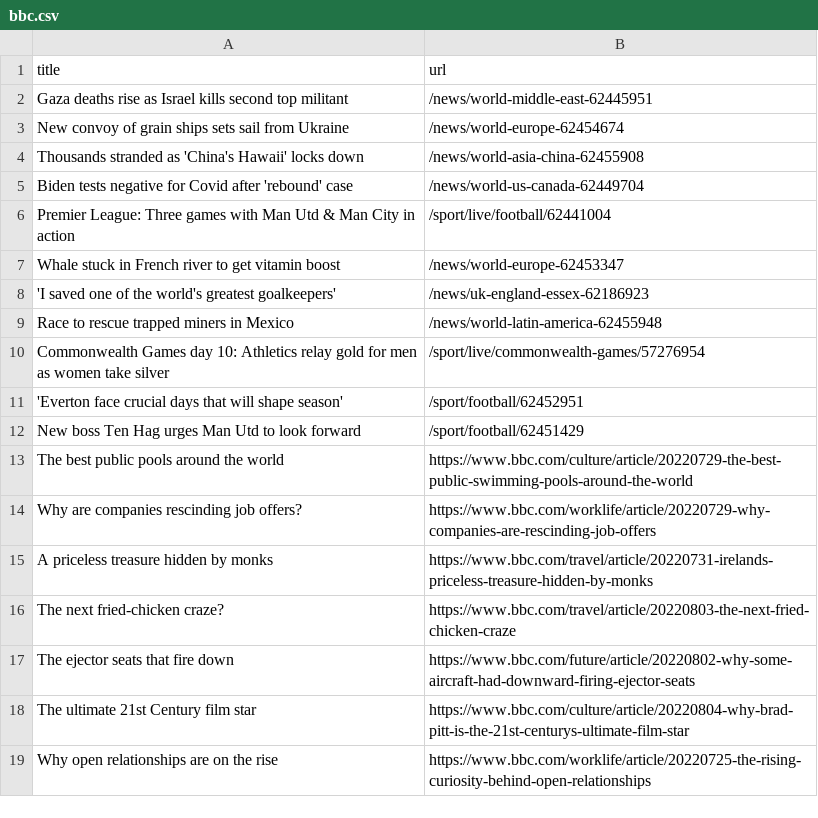
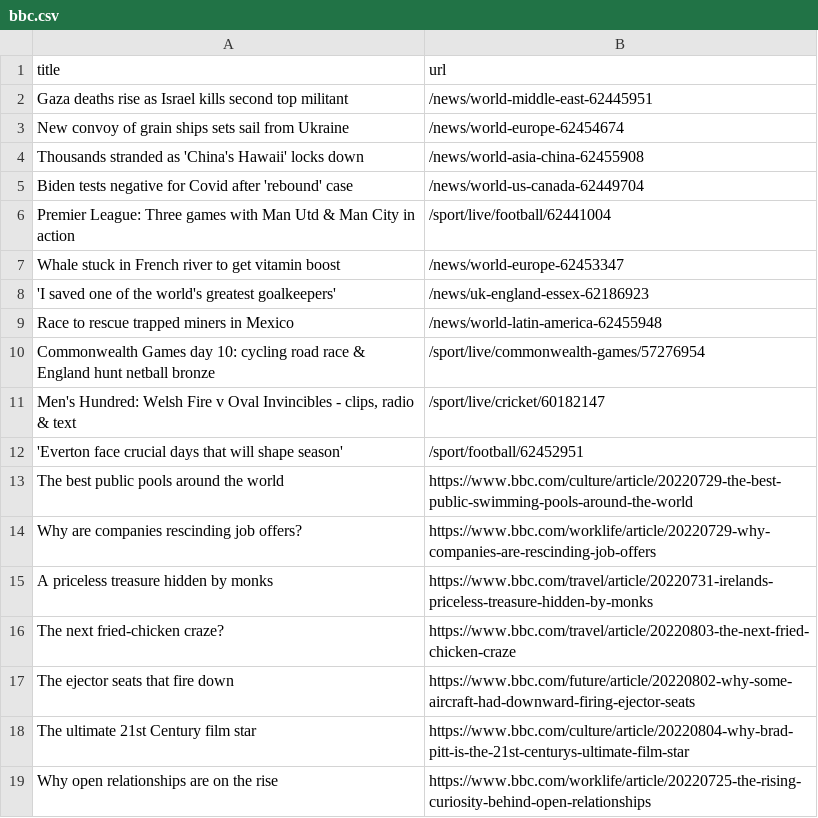
Before and after one commit to ErichBuergler/automatic-scraper-bbc, a CSV file: bbc.csv, drawn as a sheet; only a part is shown.

```diff
--- a/bbc.csv
+++ b/bbc.csv
@@ -9,5 +9,5 @@ Whale stuck in French river to get vitamin boost,/news/world-europe-62453347
 Race to rescue trapped miners in Mexico,/news/world-latin-america-62455948
-Commonwealth Games day 10: Athletics relay gold for men as women take silver,/sport/live/commonwealth-games/57276954
+Commonwealth Games day 10: cycling road race & England hunt netball bronze,/sport/live/commonwealth-games/57276954
+"Men's Hundred: Welsh Fire v Oval Invincibles - clips, radio & text",/sport/live/cricket/60182147
 'Everton face crucial days that will shape season',/sport/football/62452951
-New boss Ten Hag urges Man Utd to look forward,/sport/football/62451429
 The best public pools around the world,https://www.bbc.com/culture/article/20220729-the-best-public-swimming-pools-around-the-world
```
